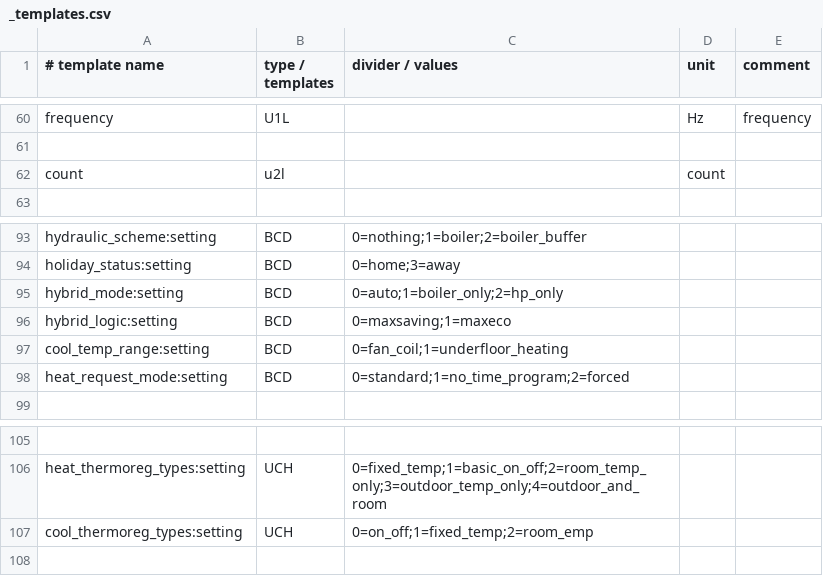
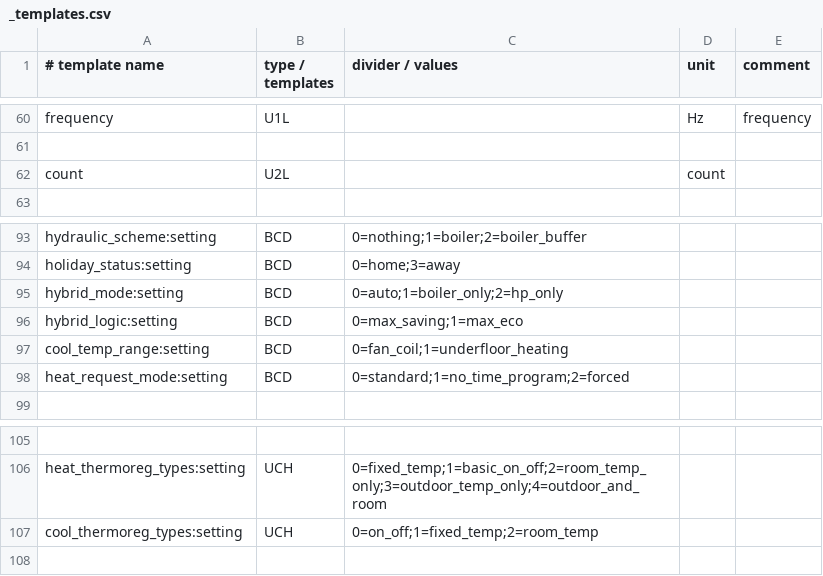
Before and after one commit to claytonn73/ariston-nimbus-ebusd, a CSV file: _templates.csv, drawn as a sheet; only a part is shown, gaps mark what is left out; the diff names each change by its address in the sheet, - before the commit and + after, or states it on an @@ line.

Commit message:
Split out into multiple files and minor _templatecsv fixes

```diff
--- a/_templates.csv
+++ b/_templates.csv
-B62 (type / templates): u2l
+B62 (type / templates): U2L
-C96 (divider / values): 0=maxsaving;1=maxeco
+C96 (divider / values): 0=max_saving;1=max_eco
-C107 (divider / values): 0=on_off;1=fixed_temp;2=room_emp
+C107 (divider / values): 0=on_off;1=fixed_temp;2=room_temp
```
Also changed, not shown: 5 other files.
